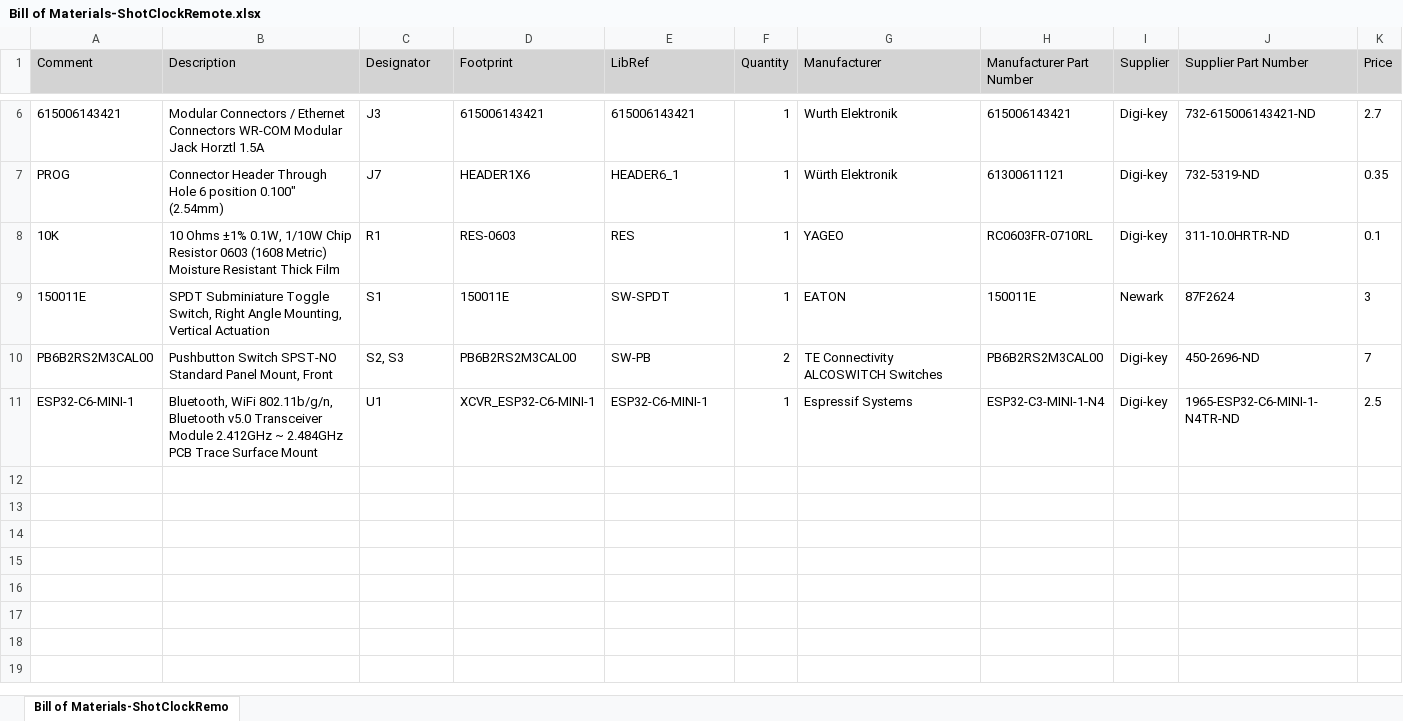
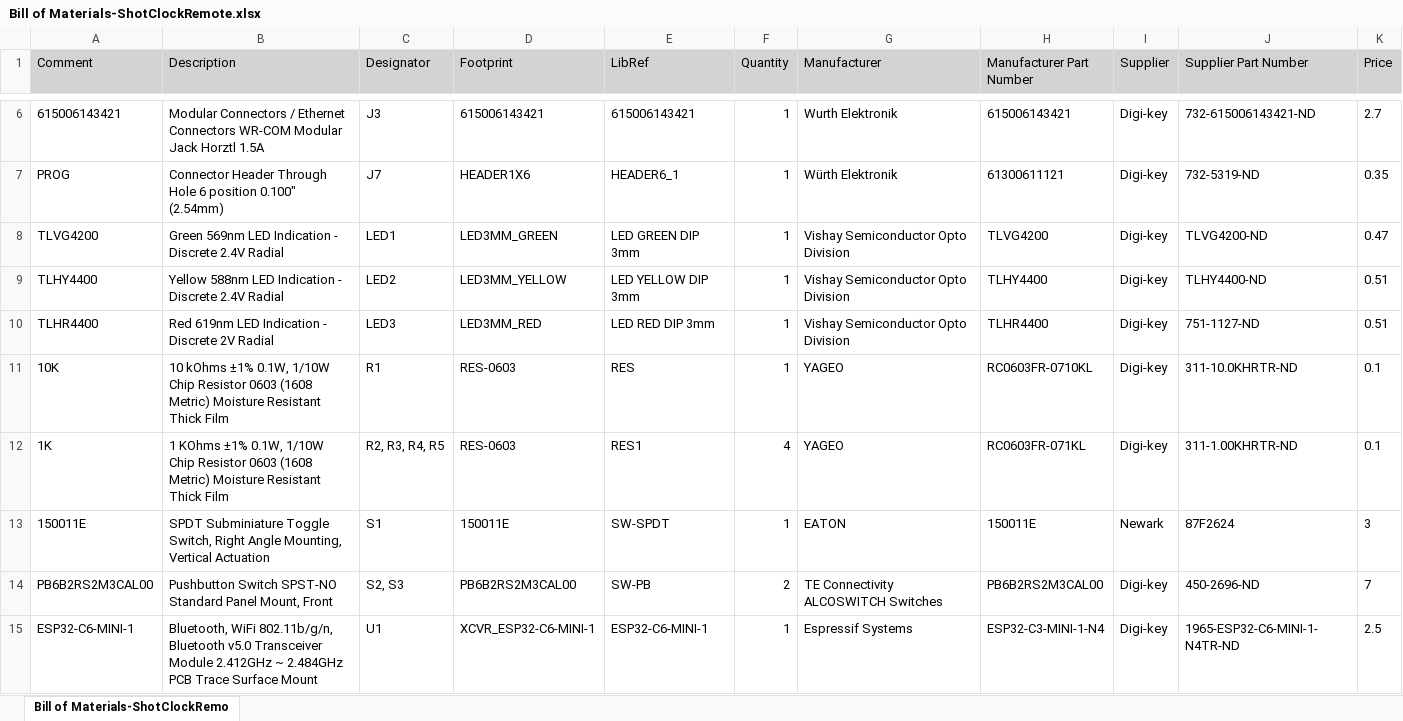
Before and after one commit to designmaster0928/Shot-Clock-Remote, an Excel workbook: ShotClockRemote/Project Outputs for ShotClockRemote/BOM/Bill of Materials-ShotClockRemote.xlsx, sheet Bill of Materials-ShotClockRemo, drawn as a sheet; only a part is shown, gaps mark what is left out; values as stored, in another font and other column widths than the file's, no borders; addresses are those after the commit; the diff names each change by its address in the sheet, - before the commit and + after, or states it on an @@ line.

```diff
--- a/ShotClockRemote/Project Outputs for ShotClockRemote/BOM/Bill of Materials-ShotClockRemote.xlsx (sheet Bill of Materials-ShotClockRemo)
+++ b/ShotClockRemote/Project Outputs for ShotClockRemote/BOM/Bill of Materials-ShotClockRemote.xlsx (sheet Bill of Materials-ShotClockRemo)
+row 8: TLVG4200 | Green 569nm LED Indication - Discrete 2.4V Radial | LED1 | LED3MM_GREEN | LED GREEN DIP 3mm | 1 | Vishay Semiconductor Opto Division | TLVG4200 | Digi-key | TLVG4200-ND | 0.47
+row 9: TLHY4400 | Yellow 588nm LED Indication - Discrete 2.4V Radial | LED2 | LED3MM_YELLOW | LED YELLOW DIP 3mm | 1 | Vishay Semiconductor Opto Division | TLHY4400 | Digi-key | TLHY4400-ND | 0.51
+row 10: TLHR4400 | Red 619nm LED Indication - Discrete 2V Radial | LED3 | LED3MM_RED | LED RED DIP 3mm | 1 | Vishay Semiconductor Opto Division | TLHR4400 | Digi-key | 751-1127-ND | 0.51
-B11 (Description): 10 Ohms ±1% 0.1W,…
+B11 (Description): 10 kOhms ±1% 0.1W,…
-H11 (Manufacturer Part Number): RC0603FR-0710RL
+H11 (Manufacturer Part Number): RC0603FR-0710KL
-J11 (Supplier Part Number): 311-10.0HRTR-ND
+J11 (Supplier Part Number): 311-10.0KHRTR-ND
+row 12: 1K | 1 KOhms ±1% 0.1W, 1/10W Chip Resistor 0603 (1608 Metric) Moisture Resistant Thick Film | R2, R3, R4, R5 | RES-0603 | RES1 | 4 | YAGEO | RC0603FR-071KL | Digi-key | 311-1.00KHRTR-ND | 0.1
```
Also changed, not shown: 40 other files.
